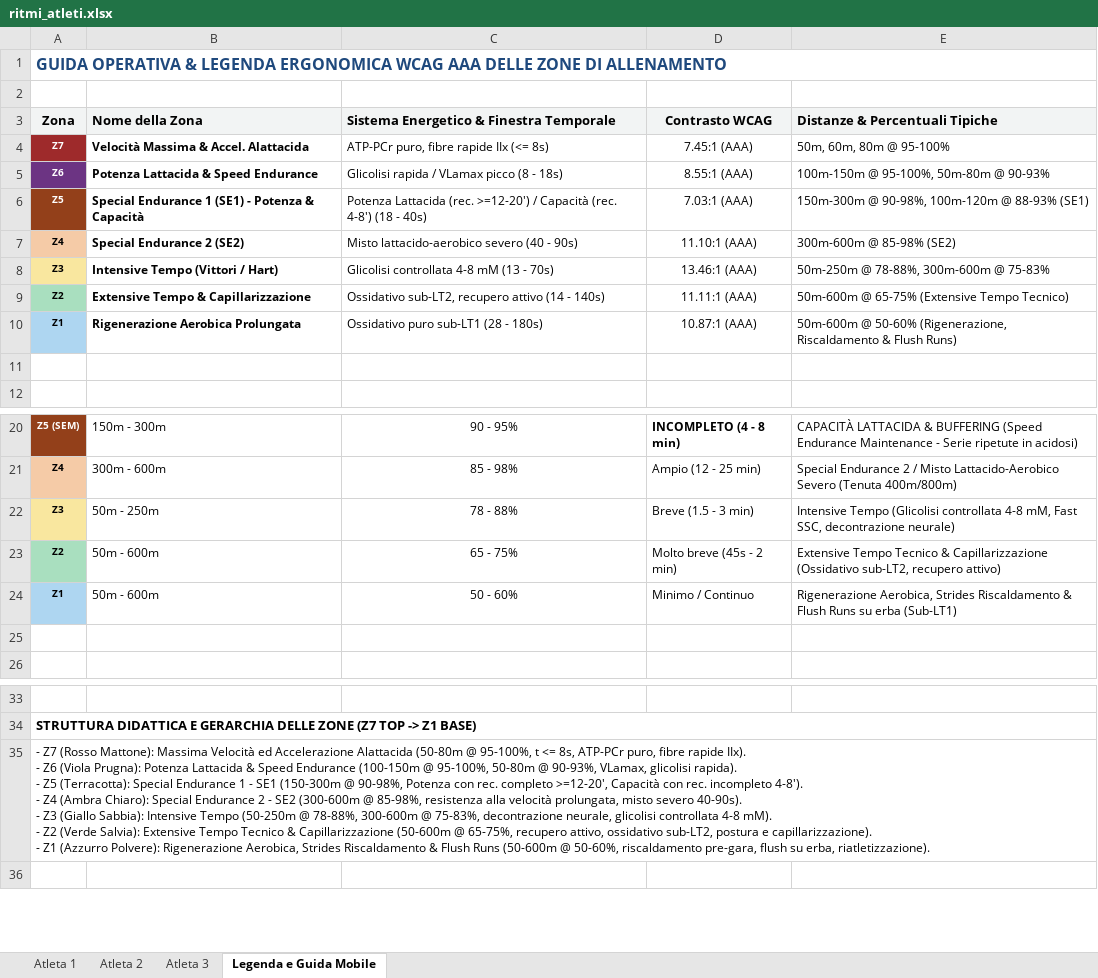
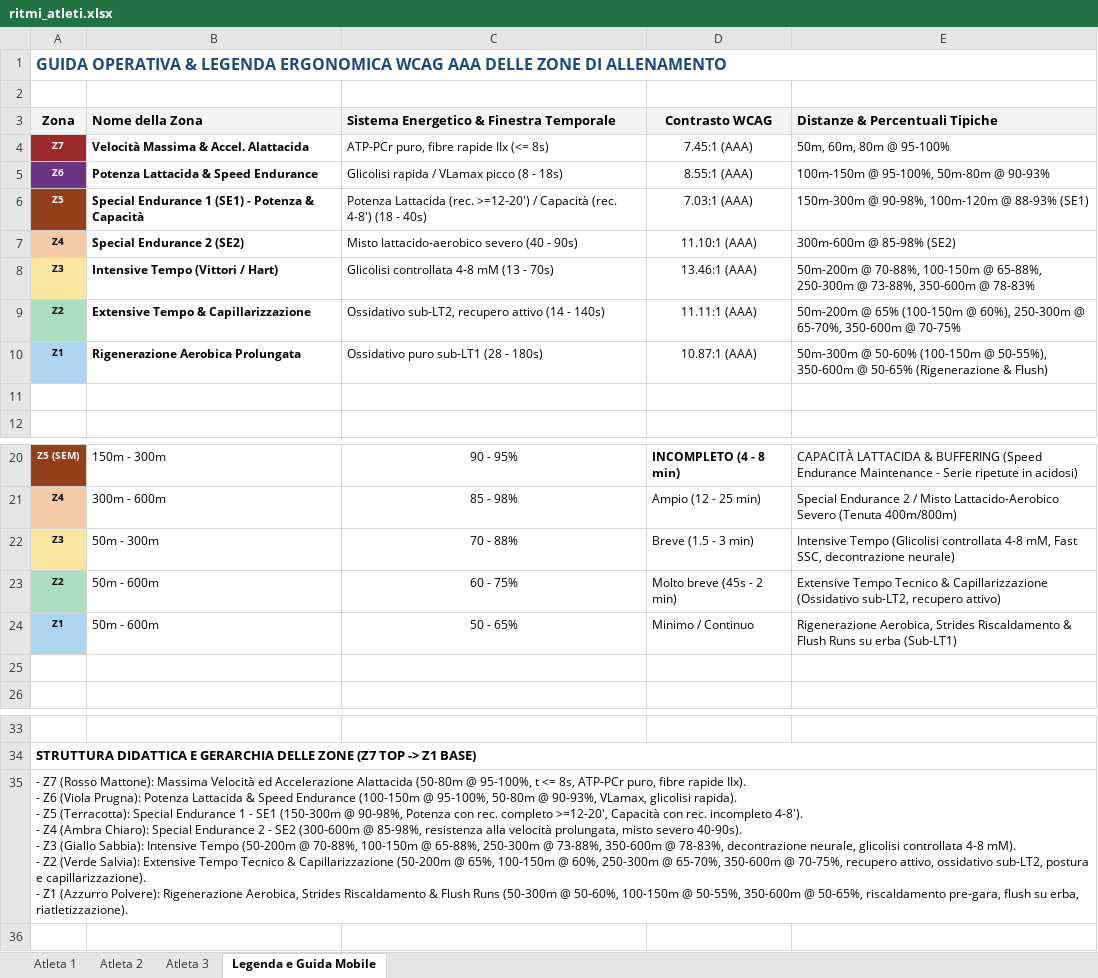
Before and after one commit to sportscience2025-star/Sports-Analytics-Platform---T7-Workout-APP, an Excel workbook: sidequests/sprint-ritmi-excel/output/ritmi_atleti.xlsx, sheet Legenda e Guida Mobile, drawn as a sheet; only a part is shown, gaps mark what is left out; values as stored, in another font and other column widths than the file's, no borders; ↵ is a line break in a cell; the diff names each change by its address in the sheet, - before the commit and + after, or states it on an @@ line.

```diff
--- a/sidequests/sprint-ritmi-excel/output/ritmi_atleti.xlsx (sheet Legenda e Guida Mobile)
+++ b/sidequests/sprint-ritmi-excel/output/ritmi_atleti.xlsx (sheet Legenda e Guida Mobile)
-E8 (Distanze & Percentuali Tipiche): 50m-250m @ 78-88%, 300m-600m @ 75-83%
+E8 (Distanze & Percentuali Tipiche): 50m-200m @ 70-88%, 100-150m @ 65-88%, 250-300m @ 73-88%, 350-600m @ 78-83%
-E9 (Distanze & Percentuali Tipiche): 50m-600m @ 65-75% (Extensive Tempo Tecnico)
+E9 (Distanze & Percentuali Tipiche): 50m-200m @ 65% (100-150m @ 60%), 250-300m @ 65-70%, 350-600m @ 70-75%
-E10 (Distanze & Percentuali Tipiche): 50m-600m @ 50-60% (Rigenerazione, Riscaldamento & Flush Runs)
+E10 (Distanze & Percentuali Tipiche): 50m-300m @ 50-60% (100-150m @ 50-55%), 350-600m @ 50-65% (Rigenerazione & Flush)
-B22 (Nome della Zona): 50m - 250m
+B22 (Nome della Zona): 50m - 300m
-C22: 78 - 88%
+C22: 70 - 88%
-C23: 65 - 75%
+C23: 60 - 75%
-C24: 50 - 60%
+C24: 50 - 65%
-A35 (Zona): …Intensive Tempo (50-250m @ 78-88%, 300-600m @ 75-83%, decontrazione neurale, glicolisi controllata 4-8 mM). ↵ - Z2 (Verde Salvia): Extensive Tempo Tecnico & Capillarizzazione (50-600m @ 65-75%, recupero attivo, ossidativo sub-LT2, postura e capillarizzazione). ↵ - Z1 (Azzurro Polvere): Rigenerazione Aerobica, Strides Riscaldamento & Flush Runs (50-600m @ 50-60%, riscaldamento pre-gara,…
+A35 (Zona): …Intensive Tempo (50-200m @ 70-88%, 100-150m @ 65-88%, 250-300m @ 73-88%, 350-600m @ 78-83%, decontrazione neurale, glicolisi controllata 4-8 mM). ↵ - Z2 (Verde Salvia): Extensive Tempo Tecnico & Capillarizzazione (50-200m @ 65%, 100-150m @ 60%, 250-300m @ 65-70%, 350-600m @ 70-75%, recupero attivo, ossidativo sub-LT2, postura e capillarizzazione). ↵ - Z1 (Azzurro Polvere): Rigenerazione Aerobica, Strides Riscaldamento & Flush Runs (50-300m @ 50-60%, 100-150m @ 50-55%, 350-600m @ 50-65%, riscaldamento pre-gara,…
```
Also changed, not shown: sheet Atleta 2, sheet Atleta 1, sheet Atleta 3, 3 other files.
